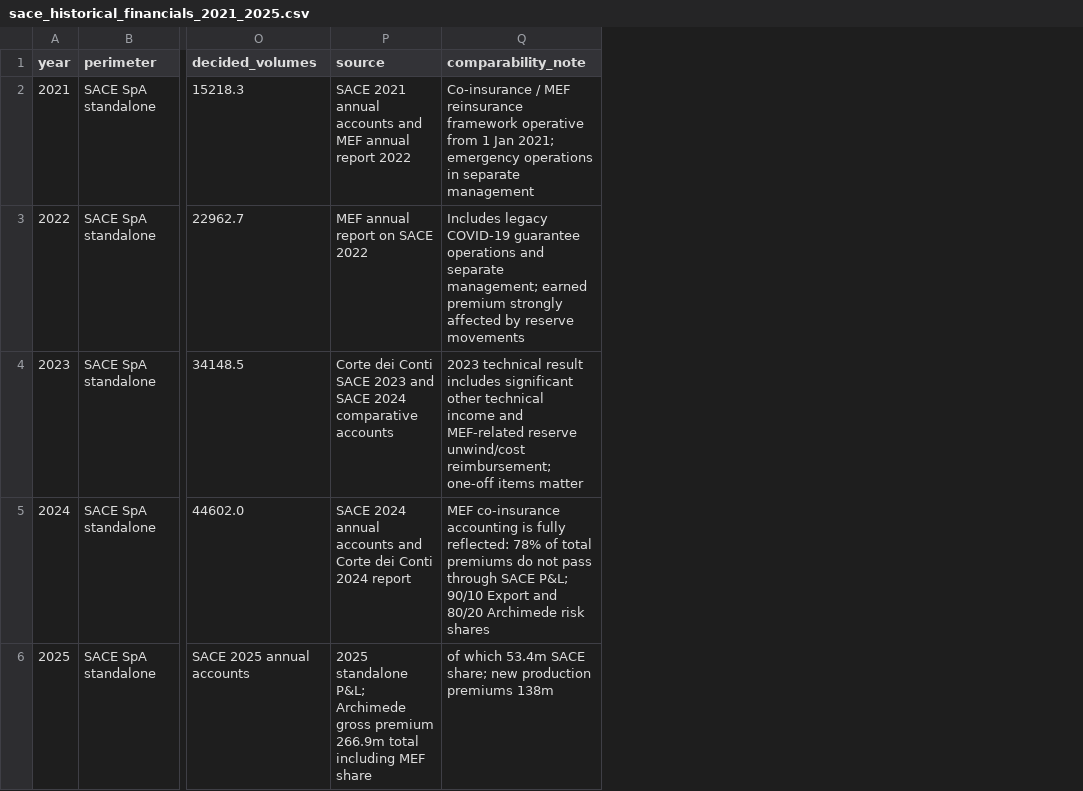
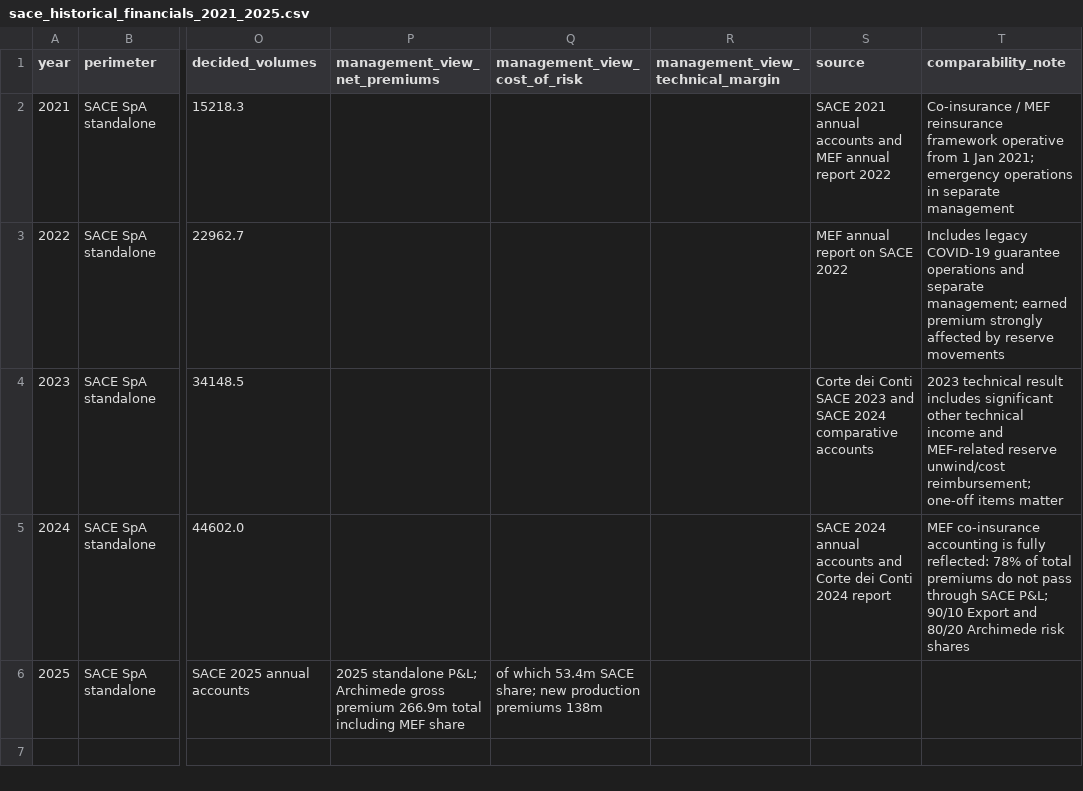
Before and after one commit to mapemar/stratos-demo-strategic-planning, a CSV file: data/sace_historical_financials_2021_2025.csv, drawn as a sheet; only a part is shown, gaps mark what is left out; addresses are those after the commit; the diff names each change by its address in the sheet, - before the commit and + after, or states it on an @@ line.

Commit message:
Publish updated historical financial dataset

```diff
--- a/data/sace_historical_financials_2021_2025.csv
+++ b/data/sace_historical_financials_2021_2025.csv
+column P (management_view_net_premiums), row 6: 2025 standalone P&L; Archimede gross premium 266.9m total including MEF share
+column Q (management_view_cost_of_risk), row 6: of which 53.4m SACE share; new production premiums 138m
+column R (management_view_technical_margin), empty
-S6 (source): 2025 standalone P&L; Archimede gross premium 266.9m total including MEF share
+S6 (source): (empty)
-T6 (comparability_note): of which 53.4m SACE share; new production premiums 138m
+T6 (comparability_note): (empty)
```
